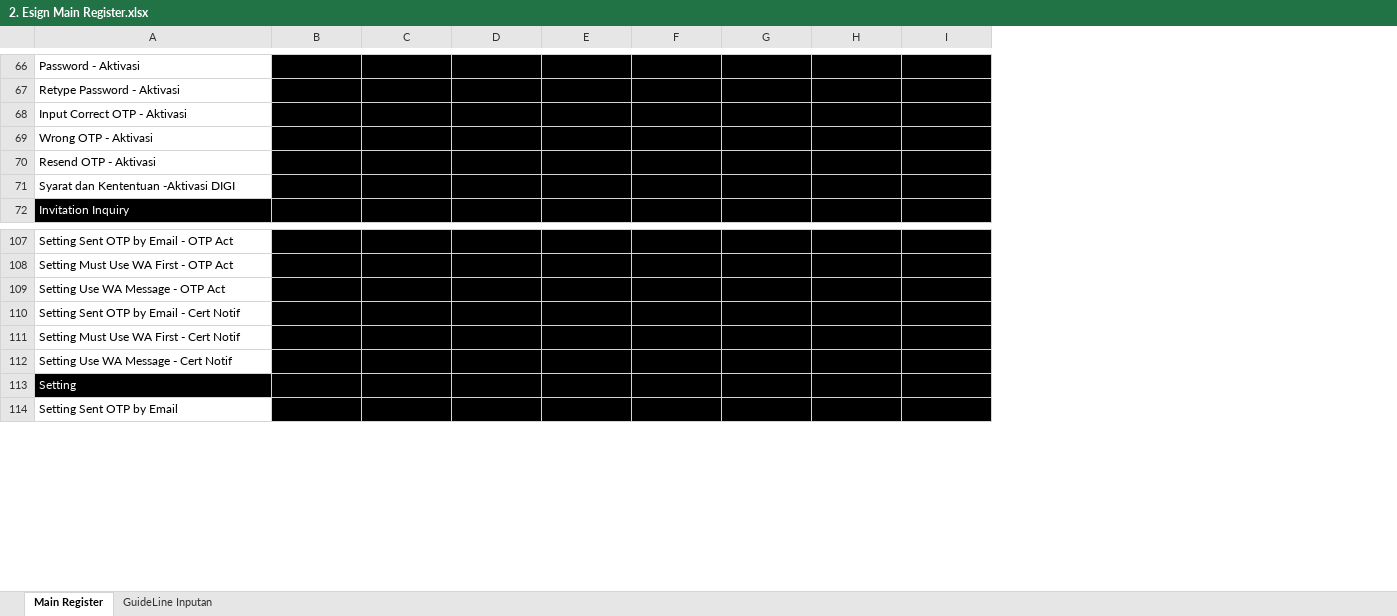
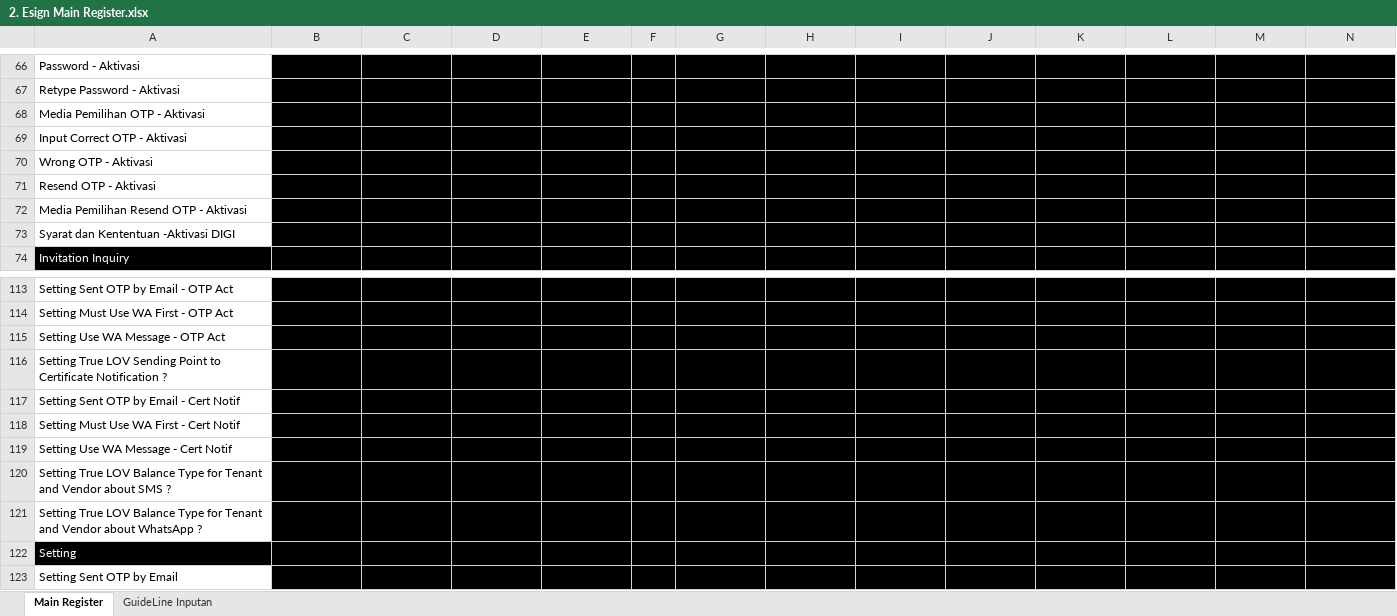
Before and after one commit to qcadins/ATeSign, an Excel workbook: Excel/2. Esign Main Register.xlsx, sheet Main Register, drawn as a sheet; only a part is shown, gaps mark what is left out; values as stored, in another font and other column widths than the file's, no borders; conditional formats not drawn; rows hold the shown columns only; the diff covers the shown part only; the diff names each change by its address in the sheet, - before the commit and + after, or states it on an @@ line.

```diff
--- a/Excel/2. Esign Main Register.xlsx (sheet Main Register)
+++ b/Excel/2. Esign Main Register.xlsx (sheet Main Register)
+column B, rows 66-67: P@ssw0rd123! | P@ssw0rd123!; rows 69-71: Yes |  | 0; row 73: Yes; rows 113-115: all 0; rows 117-119: all 0; row 123: 0
+column C, rows 66-67: P@ssw0rd123! | P@ssw0rd123!; rows 69-71: Yes |  | 0; row 73: Yes; rows 113-115: all 0; rows 117-119: all 0; row 123: 0
+column D, rows 66-67: P@ssw0rd123! | P@ssw0rd123!; rows 69-71: Yes |  | 0; row 73: Yes; rows 113-115: all 0; rows 117-119: all 0; row 123: 0
+column E, rows 66-67: P@ssw0rd123! | P@ssw0rd123!; rows 69-71: Yes |  | 0; row 73: Yes; rows 113-115: all 0; rows 117-119: all 0; row 123: 0
+column F, empty
+row 68: Media Pemilihan OTP - Aktivasi
+row 72: Media Pemilihan Resend OTP - Aktivasi
+row 116: Setting True LOV Sending Point to Certificate Notification ? | 1
+row 120: Setting True LOV Balance Type for Tenant and Vendor about SMS ? | 1
+row 121: Setting True LOV Balance Type for Tenant and Vendor about WhatsApp ? | 1
```
Also changed, not shown: 4 added rows elsewhere in this sheet, formulas that keep their value, Excel/2.1 Esign - API Only.xlsx, 2 other files.
